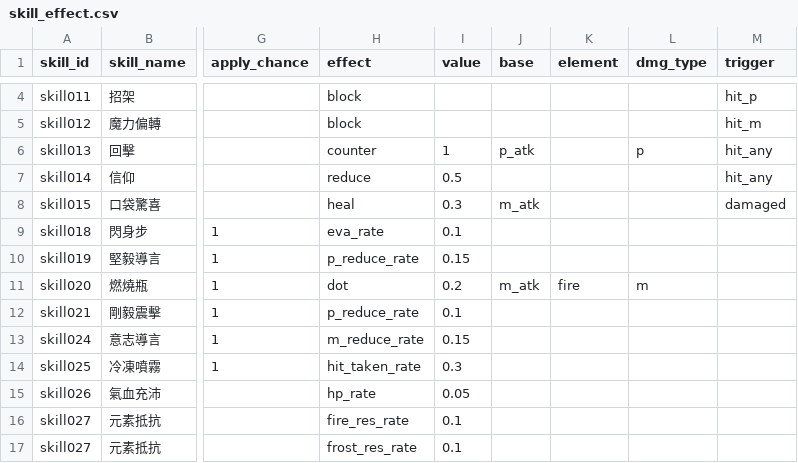
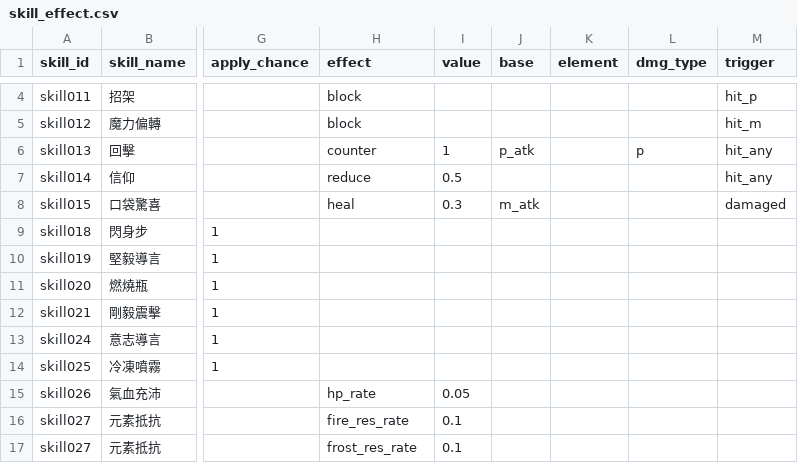
Before and after one commit to minruuwu/bigadventure, a CSV file: assets/data/skill_effect.csv, drawn as a sheet; only a part is shown, gaps mark what is left out; the diff covers the shown part only; the diff names each change by its address in the sheet, - before the commit and + after, or states it on an @@ line.

```diff
--- a/assets/data/skill_effect.csv
+++ b/assets/data/skill_effect.csv
-H9 (effect): eva_rate
+H9 (effect): (empty)
-I9 (value): 0.1
+I9 (value): (empty)
-H10 (effect): p_reduce_rate
+H10 (effect): (empty)
-I10 (value): 0.15
+I10 (value): (empty)
-H11 (effect): dot
+H11 (effect): (empty)
-I11 (value): 0.2
+I11 (value): (empty)
-J11 (base): m_atk
+J11 (base): (empty)
-K11 (element): fire
+K11 (element): (empty)
-L11 (dmg_type): m
+L11 (dmg_type): (empty)
-H12 (effect): p_reduce_rate
+H12 (effect): (empty)
-I12 (value): 0.1
+I12 (value): (empty)
-H13 (effect): m_reduce_rate
+H13 (effect): (empty)
-I13 (value): 0.15
+I13 (value): (empty)
-H14 (effect): hit_taken_rate
+H14 (effect): (empty)
-I14 (value): 0.3
+I14 (value): (empty)
```
Also changed, not shown: 5 removed rows and 28 edited cells elsewhere in this file, 2 other files.
